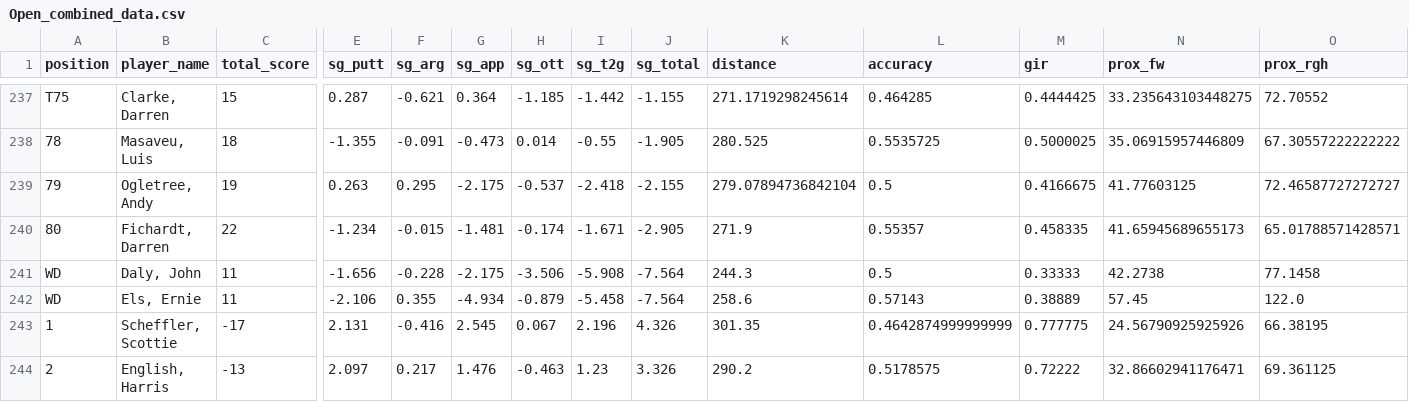
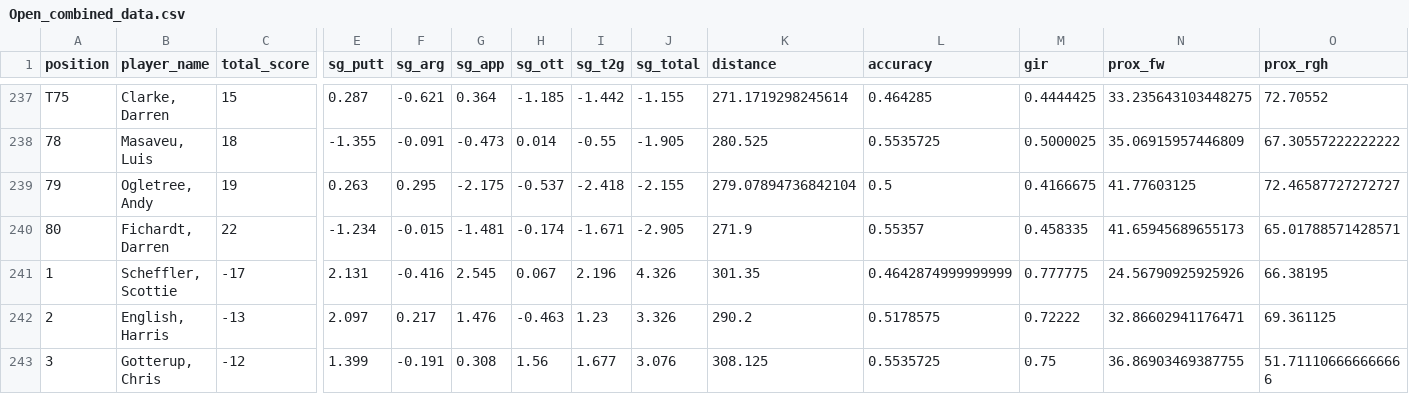
Before and after one commit to pinaluciana/Golf_project, a CSV file: data/processed/The_Open/Open_combined_data.csv, drawn as a sheet; only a part is shown, gaps mark what is left out; the shorter side is filled out with more unchanged rows; rows hold the shown columns only; the diff names each change by its address in the sheet, - before the commit and + after, or states it on an @@ line.

```diff
--- a/data/processed/The_Open/Open_combined_data.csv
+++ b/data/processed/The_Open/Open_combined_data.csv
-row 241: WD | Daly, John | 11 | -1.656 | -0.228 | -2.175 | -3.506 | -5.908 | -7.564 | 244.3 | 0.5 | 0.33333 | 42.2738 | 77.1458
-row 242: WD | Els, Ernie | 11 | -2.106 | 0.355 | -4.934 | -0.879 | -5.458 | -7.564 | 258.6 | 0.57143 | 0.38889 | 57.45 | 122.0
```
Also changed, not shown: data/processed/PGA_Championship/PGA_combined_data.csv, data/processed/The_Masters/Masters_combined_data.csv, 5 other files.
